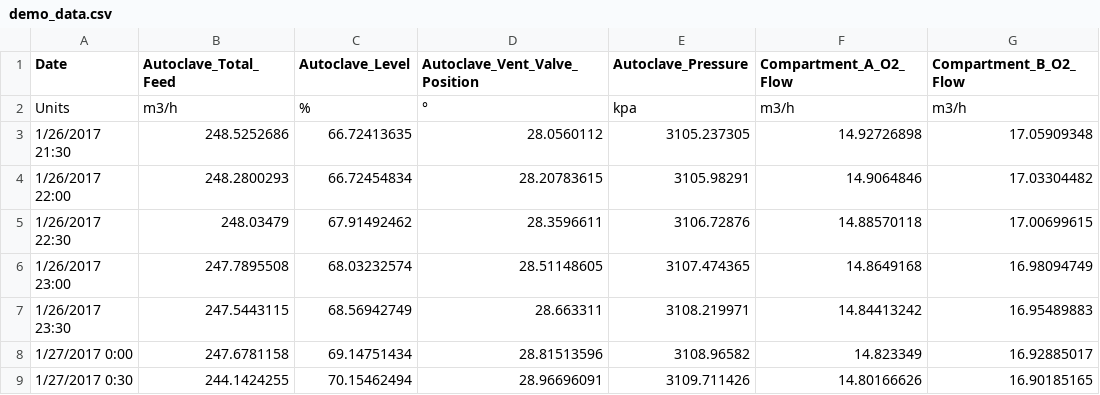
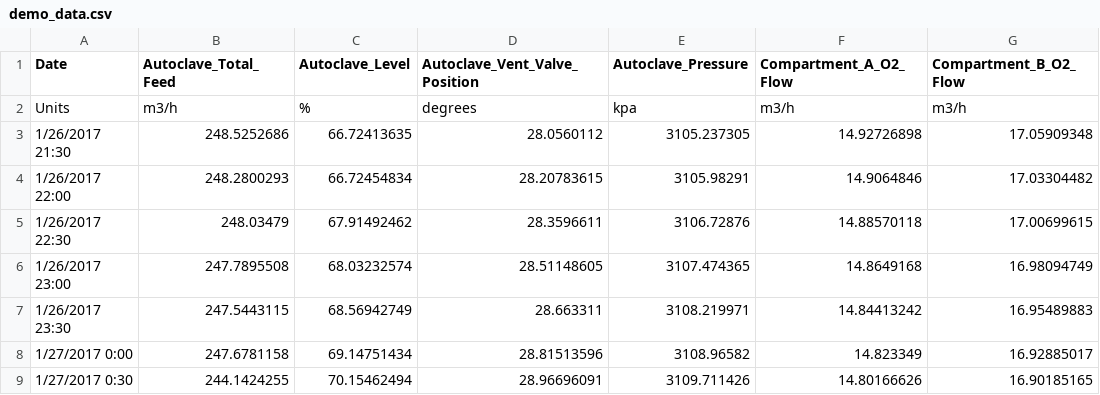
Before and after one commit to aie0/BarrickMobileObserver, a CSV file: app/src/main/res/raw/demo_data.csv, drawn as a sheet; only a part is shown; the diff names each change by its address in the sheet, - before the commit and + after, or states it on an @@ line.

Commit message:
android is dum and can't display a degree symbol

```diff
--- a/app/src/main/res/raw/demo_data.csv
+++ b/app/src/main/res/raw/demo_data.csv
-D2 (Autoclave_Vent_Valve_Position): °
+D2 (Autoclave_Vent_Valve_Position): degrees
```
Also changed, not shown: 1 other file.
